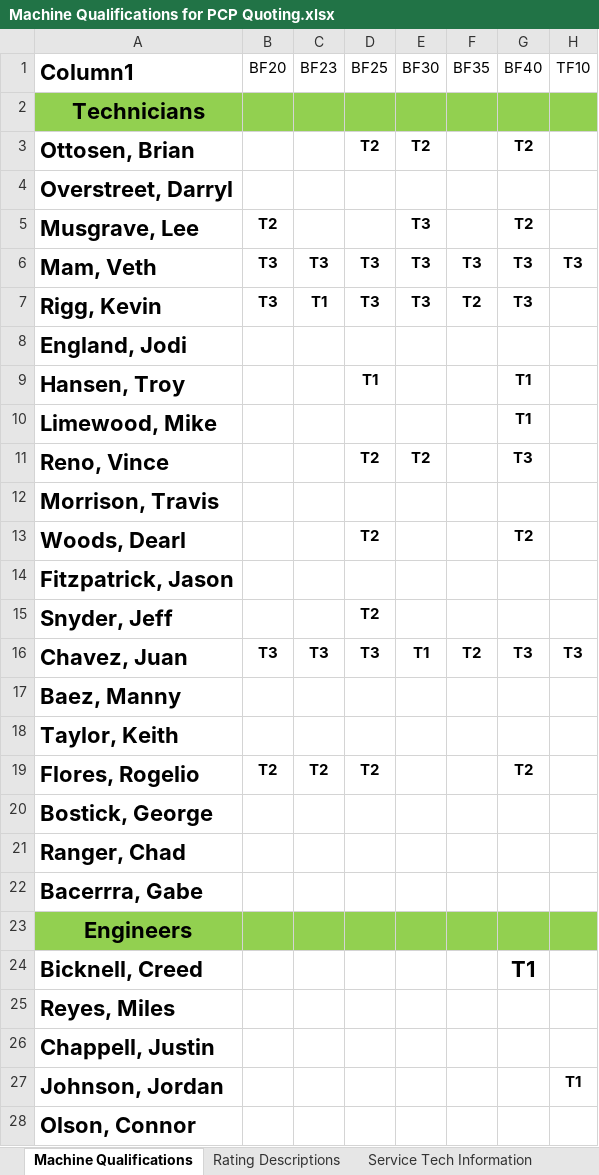
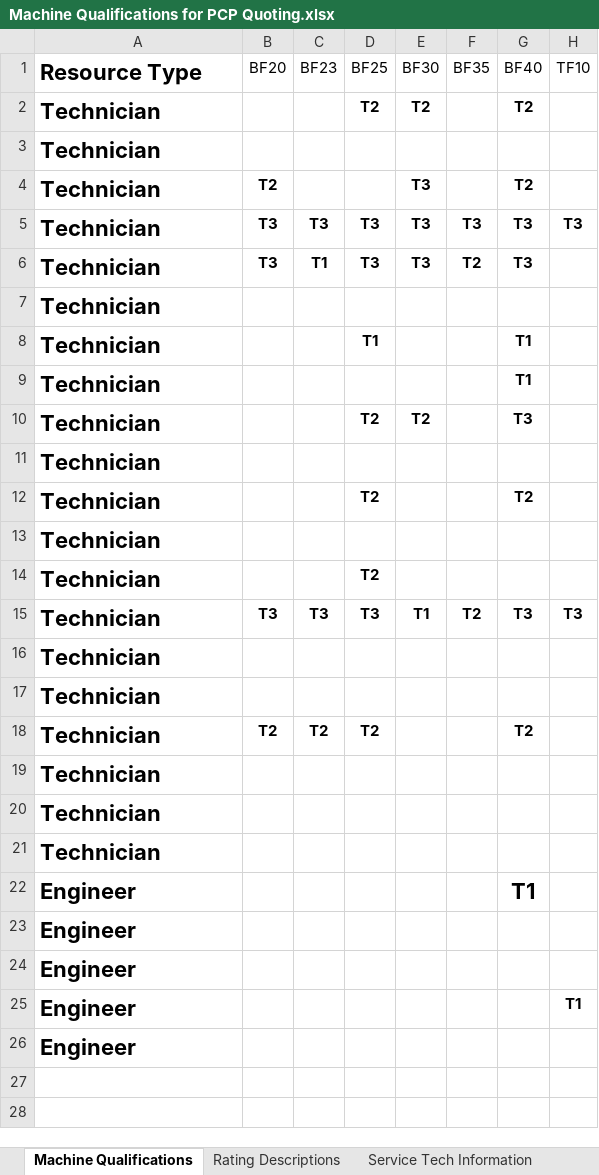
Before and after one commit to brandonhall112/CommissionPro, an Excel workbook: assets/Machine Qualifications for PCP Quoting.xlsx, sheet Machine Qualifications, drawn as a sheet; only a part is shown; values as stored, in another font and other column widths than the file's, no borders; conditional formats and table styles not drawn; removed rows and columns are numbered as before the commit, all else as after; rows hold the shown columns only; the diff names each change by its address in the sheet, - before the commit and + after, or states it on an @@ line.

Commit message:
Add files via upload

```diff
--- a/assets/Machine Qualifications for PCP Quoting.xlsx (sheet Machine Qualifications)
+++ b/assets/Machine Qualifications for PCP Quoting.xlsx (sheet Machine Qualifications)
-A1: Column1
+A1: Resource Type
-row 2: Technicians
-A2 (Resource Type): Ottosen, Brian
+A2 (Resource Type): Technician
-A3 (Resource Type): Overstreet, Darryl
+A3 (Resource Type): Technician
-A4 (Resource Type): Musgrave, Lee
+A4 (Resource Type): Technician
-A5 (Resource Type): Mam, Veth
+A5 (Resource Type): Technician
-A6 (Resource Type): Rigg, Kevin
+A6 (Resource Type): Technician
-A7 (Resource Type): England, Jodi
+A7 (Resource Type): Technician
-A8 (Resource Type): Hansen, Troy
+A8 (Resource Type): Technician
-A9 (Resource Type): Limewood, Mike
+A9 (Resource Type): Technician
-A10 (Resource Type): Reno, Vince
+A10 (Resource Type): Technician
-A11 (Resource Type): Morrison, Travis
+A11 (Resource Type): Technician
-A12 (Resource Type): Woods, Dearl
+A12 (Resource Type): Technician
-A13 (Resource Type): Fitzpatrick, Jason
+A13 (Resource Type): Technician
-A14 (Resource Type): Snyder, Jeff
+A14 (Resource Type): Technician
-A15 (Resource Type): Chavez, Juan
+A15 (Resource Type): Technician
-A16 (Resource Type): Baez, Manny
+A16 (Resource Type): Technician
-A17 (Resource Type): Taylor, Keith
+A17 (Resource Type): Technician
-A18 (Resource Type): Flores, Rogelio
+A18 (Resource Type): Technician
-A19 (Resource Type): Bostick, George
+A19 (Resource Type): Technician
-A20 (Resource Type): Ranger, Chad
+A20 (Resource Type): Technician
-A21 (Resource Type): Bacerrra, Gabe
+A21 (Resource Type): Technician
-row 23: Engineers
-A22 (Resource Type): Bicknell, Creed
+A22 (Resource Type): Engineer
-A23 (Resource Type): Reyes, Miles
+A23 (Resource Type): Engineer
-A24 (Resource Type): Chappell, Justin
+A24 (Resource Type): Engineer
-A25 (Resource Type): Johnson, Jordan
+A25 (Resource Type): Engineer
-A26 (Resource Type): Olson, Connor
+A26 (Resource Type): Engineer
```
